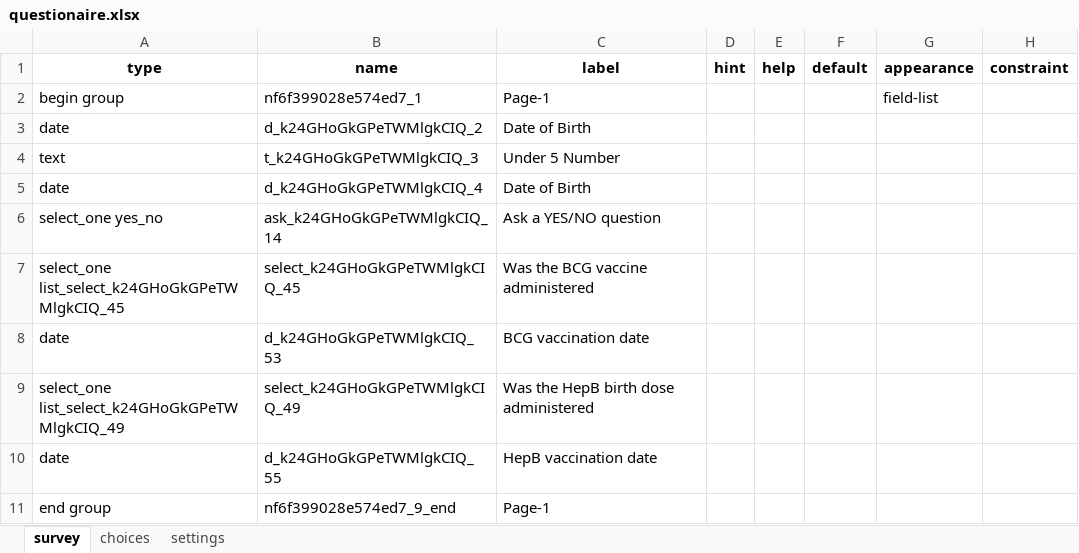
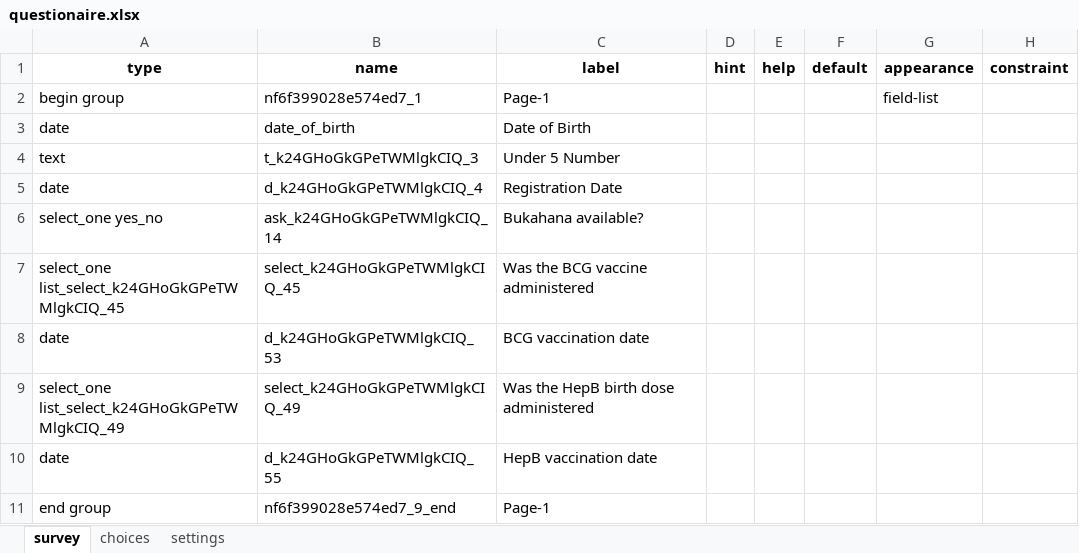
Before and after one commit to Fippu/tricc_combacal_test, an Excel workbook: L3/questionaire.xlsx, sheet survey, drawn as a sheet; only a part is shown; values as stored, in another font and other column widths than the file's, no borders; the diff names each change by its address in the sheet, - before the commit and + after, or states it on an @@ line.

```diff
--- a/L3/questionaire.xlsx (sheet survey)
+++ b/L3/questionaire.xlsx (sheet survey)
-B3 (name): d_k24GHoGkGPeTWMlgkCIQ_2
+B3 (name): date_of_birth
-C5 (label): Date of Birth
+C5 (label): Registration Date
-C6 (label): Ask a YES/NO question
+C6 (label): Bukahana available?
```
Also changed, not shown: sheet settings, 1 other file.
